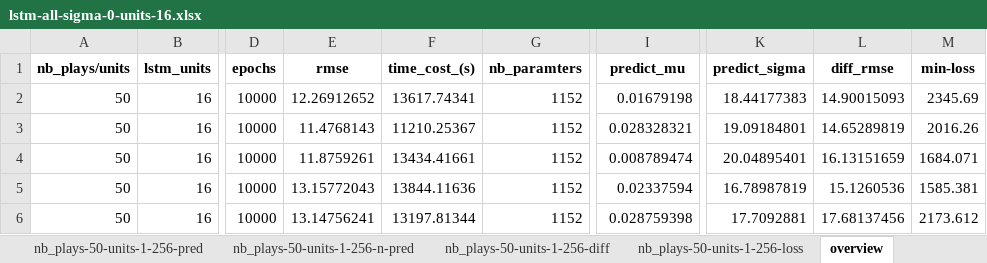
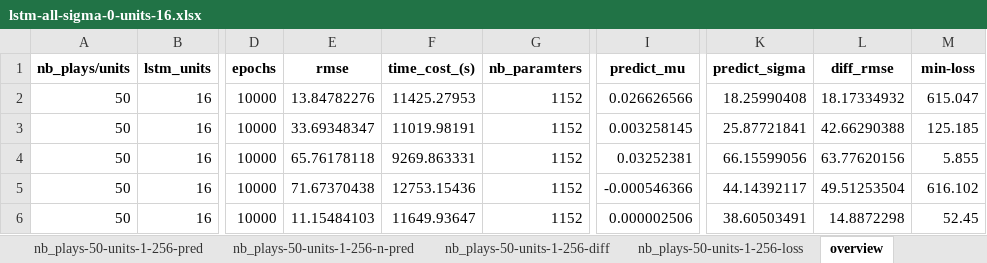
Before and after one commit to chenzongxiong/fenv2, an Excel workbook: new-dataset/lstm/diff_weights/method-debug-dima/lstm-all-sigma-0-units-16.xlsx, sheet overview, drawn as a sheet; only a part is shown, gaps mark what is left out; values as stored, in another font and other column widths than the file's, no borders; the diff covers the shown part only; the diff names each change by its address in the sheet, - before the commit and + after, or states it on an @@ line.

```diff
--- a/new-dataset/lstm/diff_weights/method-debug-dima/lstm-all-sigma-0-units-16.xlsx (sheet overview)
+++ b/new-dataset/lstm/diff_weights/method-debug-dima/lstm-all-sigma-0-units-16.xlsx (sheet overview)
-E2 (rmse): 12.26912652
+E2 (rmse): 13.84782276
-F2 (time_cost_(s)): 13617.74341
+F2 (time_cost_(s)): 11425.27953
-I2 (predict_mu): 0.01679198
+I2 (predict_mu): 0.026626566
-K2 (predict_sigma): 18.44177383
+K2 (predict_sigma): 18.25990408
-L2 (diff_rmse): 14.90015093
+L2 (diff_rmse): 18.17334932
-M2 (min-loss): 2345.69
+M2 (min-loss): 615.047
-E3 (rmse): 11.4768143
+E3 (rmse): 33.69348347
-F3 (time_cost_(s)): 11210.25367
+F3 (time_cost_(s)): 11019.98191
-I3 (predict_mu): 0.028328321
+I3 (predict_mu): 0.003258145
-K3 (predict_sigma): 19.09184801
+K3 (predict_sigma): 25.87721841
-L3 (diff_rmse): 14.65289819
+L3 (diff_rmse): 42.66290388
-M3 (min-loss): 2016.26
+M3 (min-loss): 125.185
-E4 (rmse): 11.8759261
+E4 (rmse): 65.76178118
-F4 (time_cost_(s)): 13434.41661
+F4 (time_cost_(s)): 9269.863331
-I4 (predict_mu): 0.008789474
+I4 (predict_mu): 0.03252381
-K4 (predict_sigma): 20.04895401
+K4 (predict_sigma): 66.15599056
-L4 (diff_rmse): 16.13151659
+L4 (diff_rmse): 63.77620156
-M4 (min-loss): 1684.071
+M4 (min-loss): 5.855
-E5 (rmse): 13.15772043
+E5 (rmse): 71.67370438
-F5 (time_cost_(s)): 13844.11636
+F5 (time_cost_(s)): 12753.15436
-I5 (predict_mu): 0.02337594
+I5 (predict_mu): -0.000546366
-K5 (predict_sigma): 16.78987819
+K5 (predict_sigma): 44.14392117
-L5 (diff_rmse): 15.1260536
+L5 (diff_rmse): 49.51253504
-M5 (min-loss): 1585.381
+M5 (min-loss): 616.102
-E6 (rmse): 13.14756241
+E6 (rmse): 11.15484103
-F6 (time_cost_(s)): 13197.81344
+F6 (time_cost_(s)): 11649.93647
-I6 (predict_mu): 0.028759398
+I6 (predict_mu): 0.000002506
-K6 (predict_sigma): 17.7092881
+K6 (predict_sigma): 38.60503491
-L6 (diff_rmse): 17.68137456
+L6 (diff_rmse): 14.8872298
-M6 (min-loss): 2173.612
+M6 (min-loss): 52.45
```
Also changed, not shown: 3 removed rows and 90 edited cells elsewhere in this sheet, sheet nb_plays-50-units-1-256-loss, sheet nb_plays-50-units-1-256-diff, sheet nb_plays-50-units-1-256-n-pred, sheet nb_plays-50-units-1-256-pred, new-dataset/lstm/diff_weights/method-debug-dima/lstm-all-sigma-0-units-128.xlsx, 4 other files.
